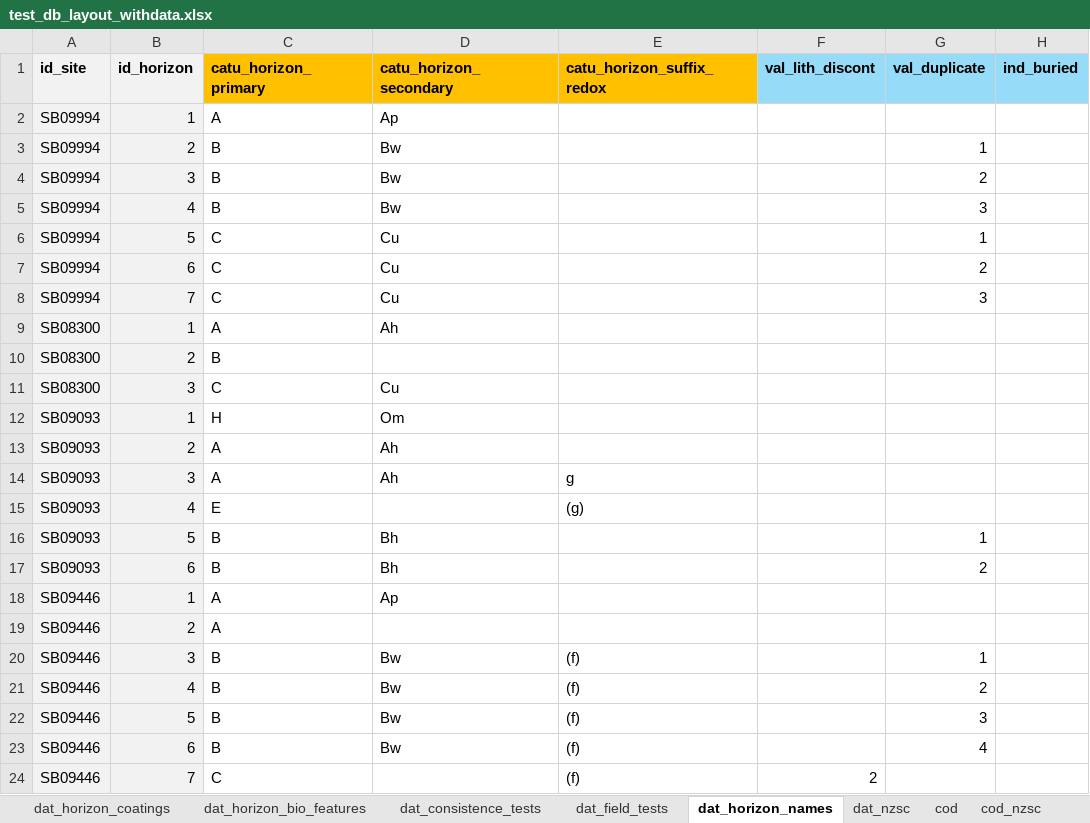
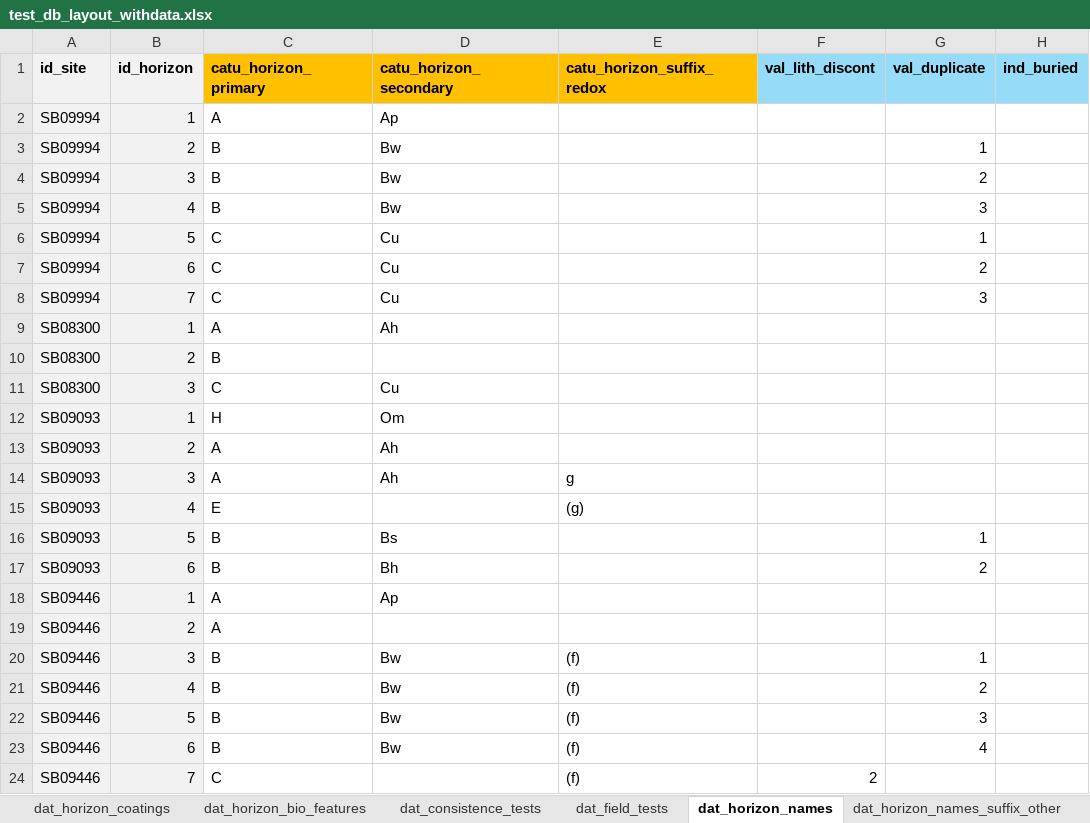
Before and after one commit to lauren-obrien/soil_desc_db_demo, an Excel workbook: test_db_layout_withdata.xlsx, sheet dat_horizon_names, drawn as a sheet; only a part is shown; values as stored, in another font and other column widths than the file's, no borders; the diff names each change by its address in the sheet, - before the commit and + after, or states it on an @@ line.

Commit message:
Update test_db_layout_withdata.xlsx
add missing table 'horizon suffixes other'

```diff
--- a/test_db_layout_withdata.xlsx (sheet dat_horizon_names)
+++ b/test_db_layout_withdata.xlsx (sheet dat_horizon_names)
+sheet tab: dat_horizon_names_suffix_other
-D16 (catu_horizon_secondary): Bh
+D16 (catu_horizon_secondary): Bs
```
Also changed, not shown: sheet dat_surface_cover.
